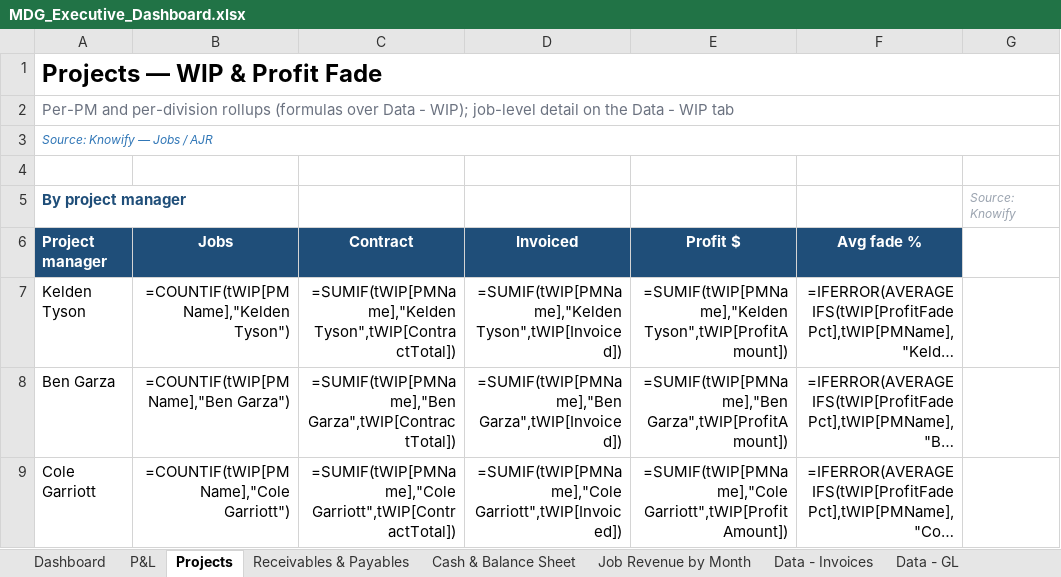
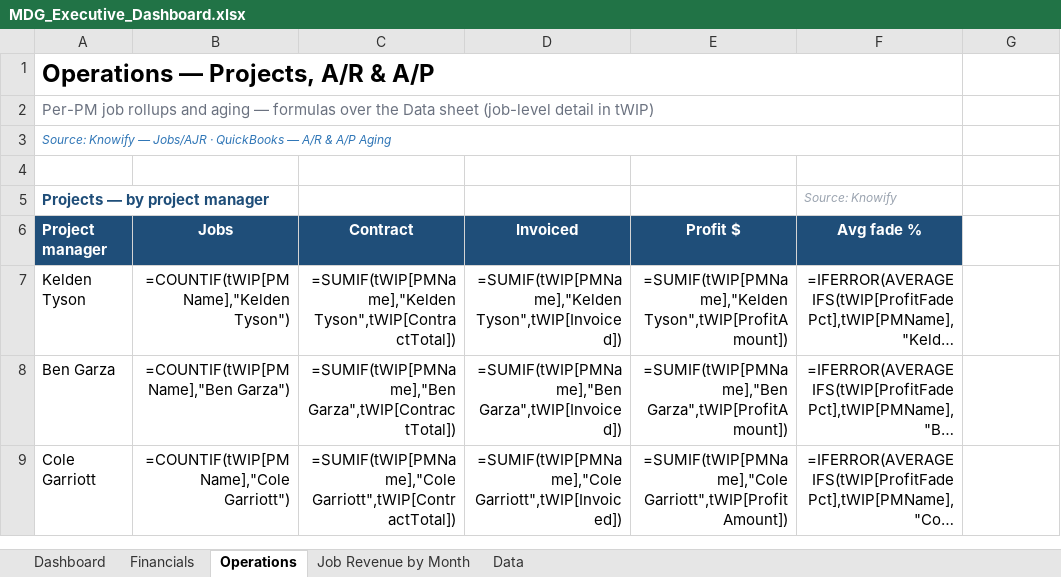
Before and after one commit to hjohnson-bot/refactored-winner, an Excel workbook: mdg-powerbi/output/MDG_Executive_Dashboard.xlsx, sheet Operations, drawn as a sheet; only a part is shown; long unchanged cells end in …; values as stored, in another font and other column widths than the file's, no borders; formulas without a stored value are shown as written; removed rows and columns are numbered as before the commit, all else as after; the diff covers the shown part only; the diff names each change by its address in the sheet, - before the commit and + after, or states it on an @@ line.

```diff
--- a/mdg-powerbi/output/MDG_Executive_Dashboard.xlsx (sheet Operations)
+++ b/mdg-powerbi/output/MDG_Executive_Dashboard.xlsx (sheet Operations)
-sheet tab: P&L
+sheet tab: Financials
-sheet tab: Projects
+sheet tab: Operations
-sheet tab: Cash & Balance Sheet
+sheet tab: Data
-sheet tab: Receivables & Payables
-sheet tab: Data - Invoices
-sheet tab: Data - GL
@@ sheet tab order changed: Dashboard | Financials | Operations | Job Revenue by Month | Data @@
-A1 (Project manager): Projects — WIP & Profit Fade
+A1 (Project manager): Operations — Projects, A/R & A/P
-A1:G1 merged
+A1:F1 merged
-A2 (Project manager): Per-PM and per-division rollups (formulas over Data - WIP); job-level detail on the Data - WIP tab
+A2 (Project manager): Per-PM job rollups and aging — formulas over the Data sheet (job-level detail in tWIP)
-A2:G2 merged
+A2:F2 merged
-A3 (Project manager): Source: Knowify — Jobs / AJR
+A3 (Project manager): Source: Knowify — Jobs/AJR · QuickBooks — A/R & A/P Aging
-A3:G3 merged
+A3:F3 merged
-row 5: By project manager |  |  |  |  |  | Source: Knowify
+row 5: Projects — by project manager |  |  |  |  | Source: Knowify
```
Also changed, not shown: 18 added rows and 1 edited cell elsewhere in this sheet, sheet Data, sheet Financials, sheet Dashboard, sheet Job Revenue by Month, other sheet tabs, charts or pictures, 2 other files.
